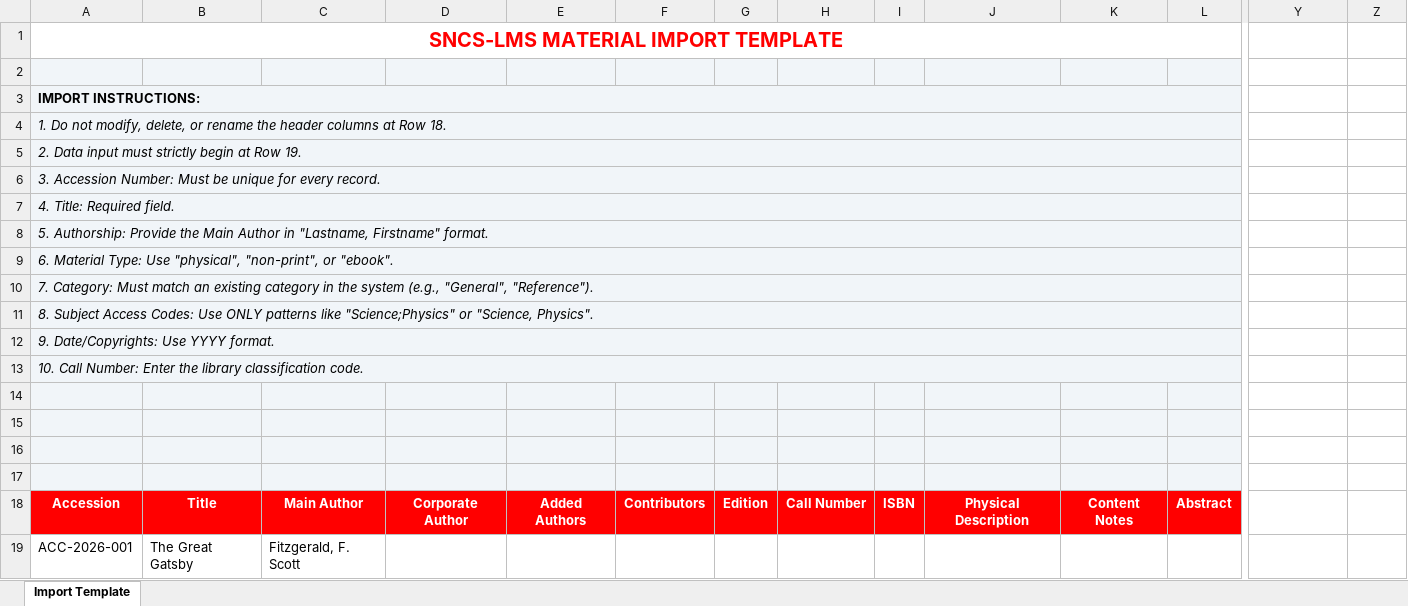
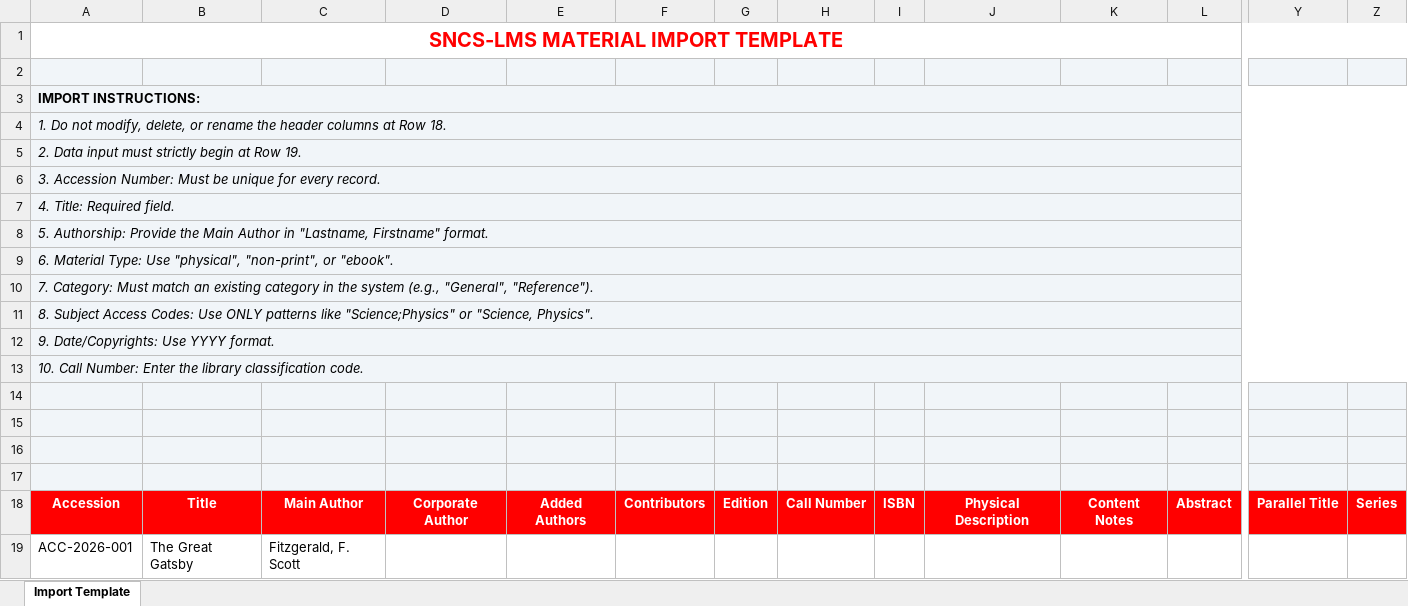
Before and after one commit to TyronBech/BPS-LMS-Admin, an Excel workbook: public/excel/Material-template.xlsx, sheet Import Template, drawn as a sheet; only a part is shown, gaps mark what is left out; values as stored, in another font and other column widths than the file's, no borders; the diff names each change by its address in the sheet, - before the commit and + after, or states it on an @@ line.

Commit message:
feat: implement bulk material import via Excel with queued processing and data management controllers

```diff
--- a/public/excel/Material-template.xlsx (sheet Import Template)
+++ b/public/excel/Material-template.xlsx (sheet Import Template)
-A1:X1 merged
+A1:Z1 merged
-Y2:Z17 fill: none
+Y2:Z17 fill: #F1F5F9
-A3:X3 merged
+A3:Z3 merged
-A4:X4 merged
+A4:Z4 merged
-A5:X5 merged
+A5:Z5 merged
-A6:X6 merged
+A6:Z6 merged
-A7:X7 merged
+A7:Z7 merged
-A8:X8 merged
+A8:Z8 merged
-A9:X9 merged
+A9:Z9 merged
-A10:X10 merged
+A10:Z10 merged
-A11:X11 merged
+A11:Z11 merged
-A12:X12 merged
+A12:Z12 merged
-A13:X13 merged
+A13:Z13 merged
-Y18: (empty)
+Y18: Parallel Title
-Y18:Z18 fill: none
+Y18:Z18 fill: #FF0000
-Z18: (empty)
+Z18: Series
```
Also changed, not shown: 10 other files.
